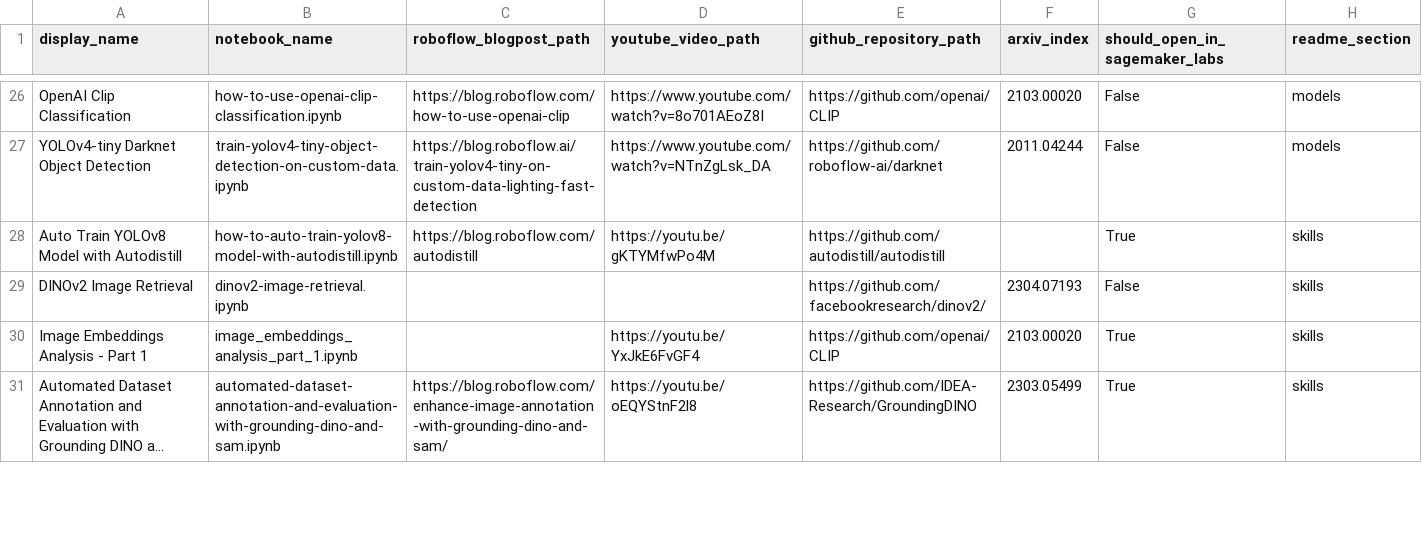
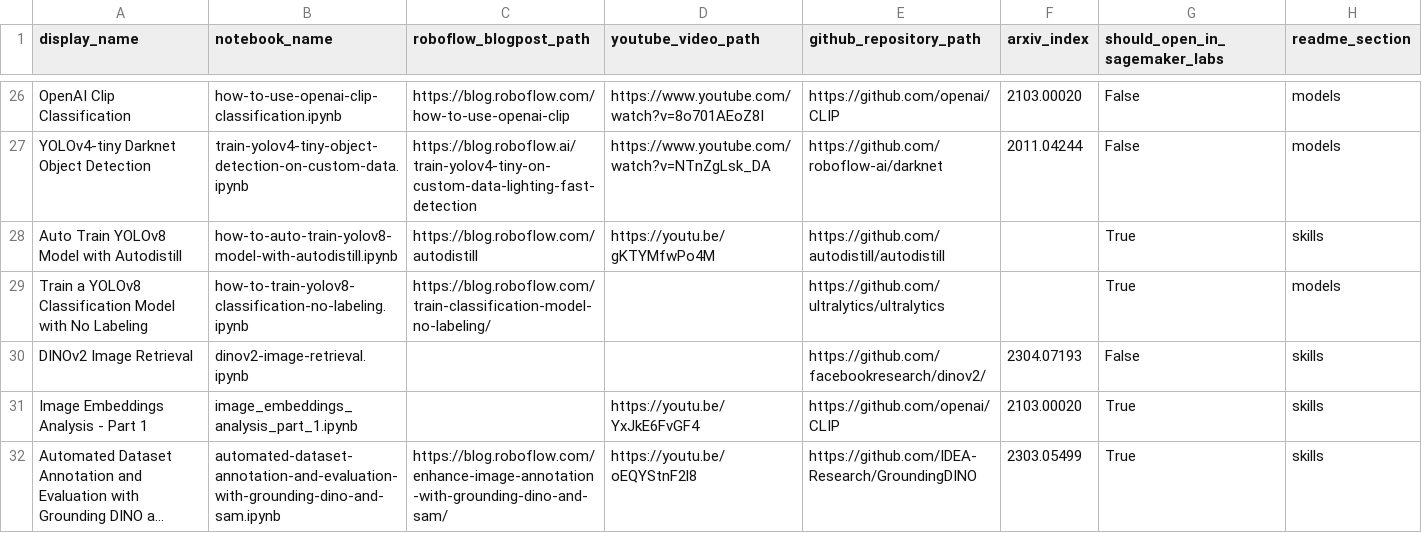
Before and after one commit to bwang413/Sagemaker_notebook, a CSV file: automation/notebooks-table-data.csv, drawn as a sheet; only a part is shown, gaps mark what is left out; long unchanged cells end in …; the diff names each change by its address in the sheet, - before the commit and + after, or states it on an @@ line.

```diff
--- a/automation/notebooks-table-data.csv
+++ b/automation/notebooks-table-data.csv
+row 29: Train a YOLOv8 Classification Model with No Labeling | how-to-train-yolov8-classification-no-labeling.ipynb | https://blog.roboflow.com/train-classification-model-no-labeling/ |  | https://github.com/ultralytics/ultralytics |  | True | models
```
Also changed, not shown: 2 other files.
